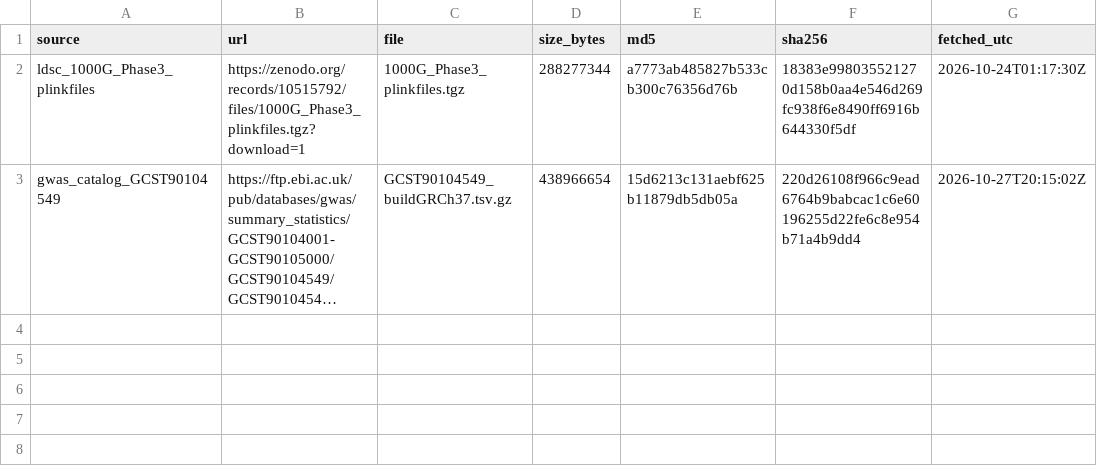
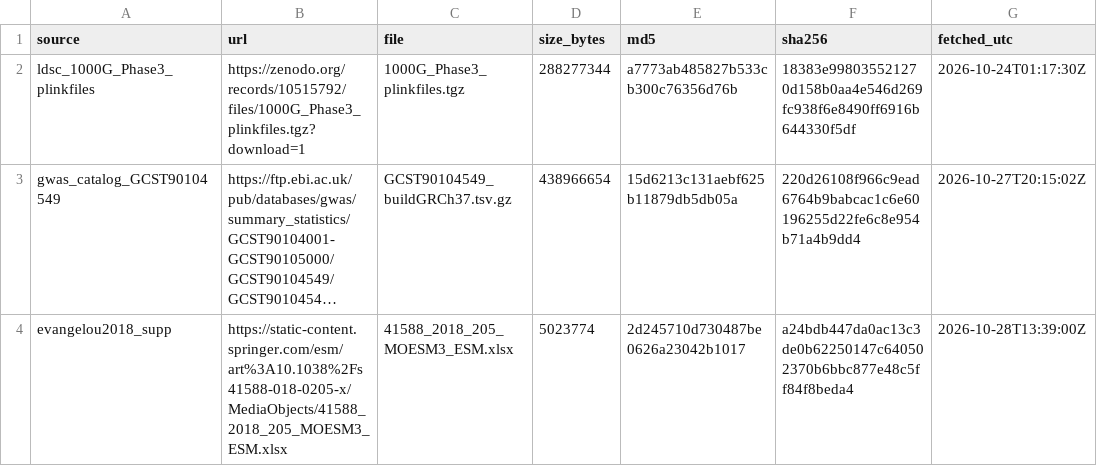
Before and after one commit to carter-clinton/coloc_analysis, a TSV file: .planning/phases/ta-r4-head-to-head-reanalysis-and-submission/manifests/downloads_sha256.tsv, drawn as a sheet; long unchanged cells end in …; the diff names each change by its address in the sheet, - before the commit and + after, or states it on an @@ line.

```diff
--- a/.planning/phases/ta-r4-head-to-head-reanalysis-and-submission/manifests/downloads_sha256.tsv
+++ b/.planning/phases/ta-r4-head-to-head-reanalysis-and-submission/manifests/downloads_sha256.tsv
+row 4: evangelou2018_supp | https://static-content.springer.com/esm/art%3A10.1038%2Fs41588-018-0205-x/MediaObjects/41588_2018_205_MOESM3_ESM.xlsx | 41588_2018_205_MOESM3_ESM.xlsx | 5023774 | 2d245710d730487be0626a23042b1017 | a24bdb447da0ac13c3de0b62250147c640502370b6bbc877e48c5ff84f8beda4 | 2026-10-28T13:39:00Z
```
Also changed, not shown: 4 other files.
